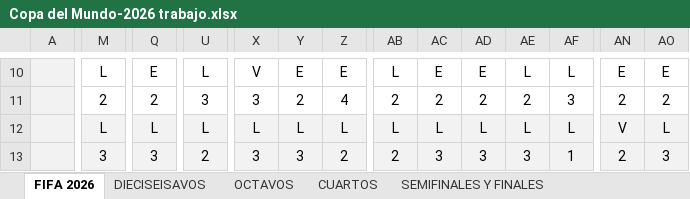
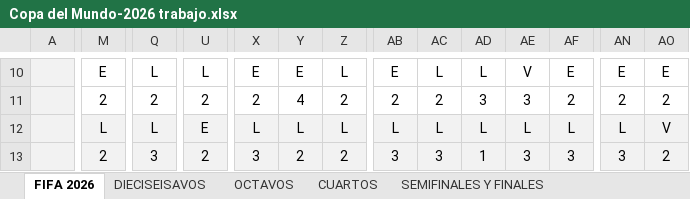
Before and after one commit to limondeagua-svg/Quiniela-World-Cup-Mexico-2026-trabajo, an Excel workbook: Copa del Mundo-2026 trabajo.xlsx, sheet FIFA 2026, drawn as a sheet; only a part is shown, gaps mark what is left out; values as stored, in another font and other column widths than the file's, no borders; charts and pictures not drawn; the diff covers the shown part only; the diff names each change by its address in the sheet, - before the commit and + after, or states it on an @@ line.

```diff
--- a/Copa del Mundo-2026 trabajo.xlsx (sheet FIFA 2026)
+++ b/Copa del Mundo-2026 trabajo.xlsx (sheet FIFA 2026)
-M10: L
+M10: E
-Q10: E
+Q10: L
-X10: V
+X10: E
-Z10: E
+Z10: L
-AB10: L
+AB10: E
-AC10: E
+AC10: L
-AD10: E
+AD10: L
-AE10: L
+AE10: V
-AF10: L
+AF10: E
-U11: 3
+U11: 2
-X11: 3
+X11: 2
-Y11: 2
+Y11: 4
-Z11: 4
+Z11: 2
-AD11: 2
+AD11: 3
-AE11: 2
+AE11: 3
-AF11: 3
+AF11: 2
-U12: L
+U12: E
-AN12: V
+AN12: L
-AO12: L
+AO12: V
-M13: 3
+M13: 2
-Y13: 3
+Y13: 2
-AB13: 2
+AB13: 3
-AD13: 3
+AD13: 1
-AF13: 1
+AF13: 3
-AN13: 2
+AN13: 3
-AO13: 3
+AO13: 2
```
Also changed, not shown: 1 added row, 1 removed row, 1132 edited cells and cell formats elsewhere in this sheet, hidden cells.
